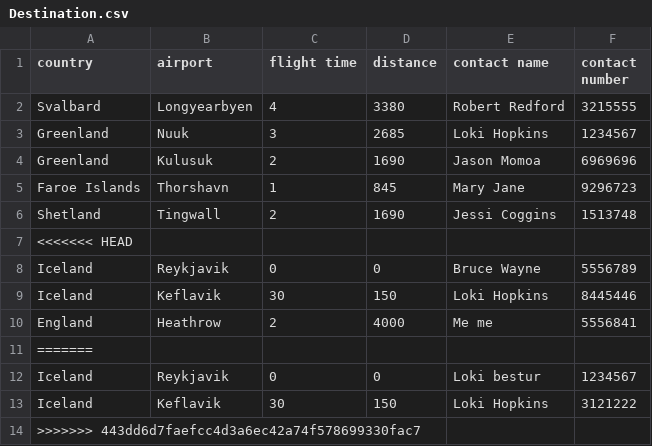
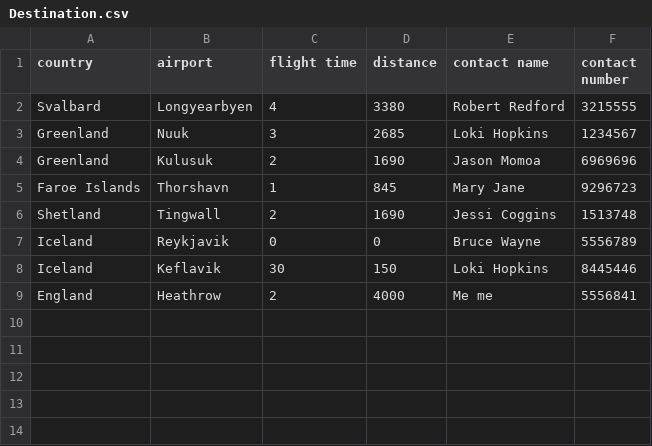
Before and after one commit to irmalexandra/vln1_chuck_nan, a CSV file: code/repo/Destination.csv, drawn as a sheet.

```diff
--- a/code/repo/Destination.csv
+++ b/code/repo/Destination.csv
@@ -6,3 +6,2 @@ Faroe Islands,Thorshavn,1,845,Mary Jane,9296723
 Shetland,Tingwall,2,1690,Jessi Coggins,1513748
-<<<<<<< HEAD
 Iceland,Reykjavik,0,0,Bruce Wayne,5556789
@@ -10,5 +9 @@ Iceland,Keflavik,30,150,Loki Hopkins,8445446
 England,Heathrow,2,4000,Me me,5556841
-=======
-Iceland,Reykjavik,0,0,Loki bestur,1234567
-Iceland,Keflavik,30,150,Loki Hopkins,3121222
->>>>>>> 443dd6d7faefcc4d3a6ec42a74f578699330fac7
```
Also changed, not shown: 1 other file.
